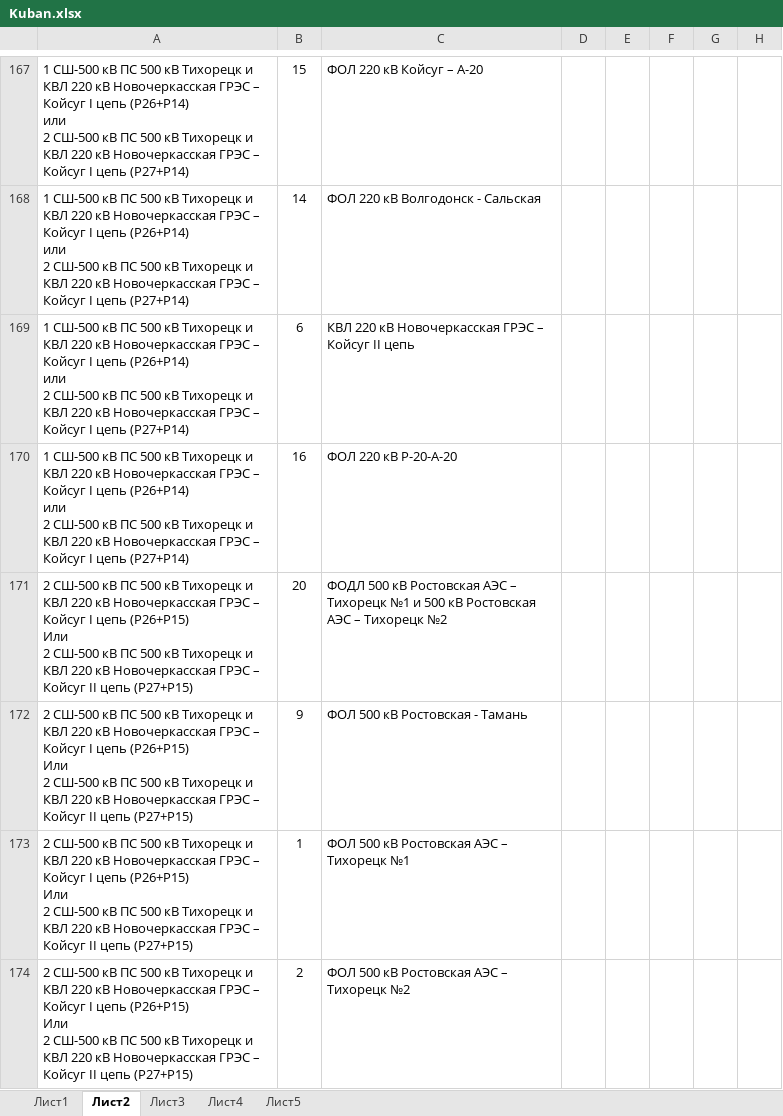
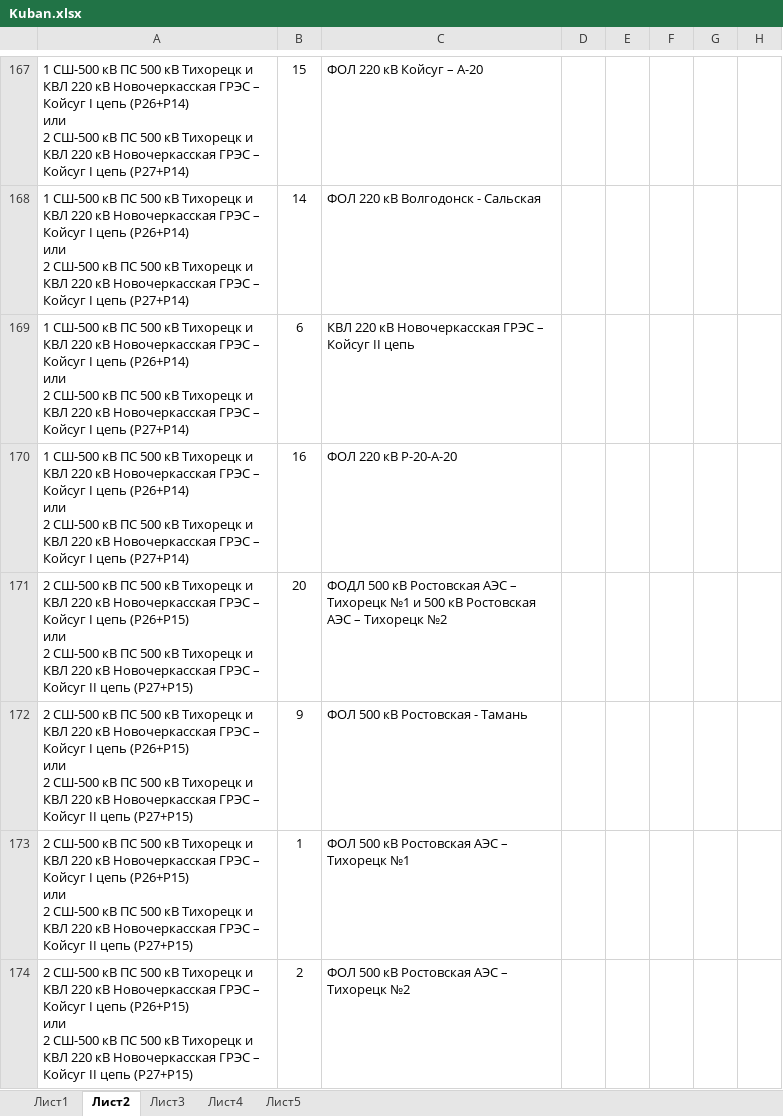
Before and after one commit to kshmailov/ParseAndCreateExcell, an Excel workbook: data/Kuban.xlsx, sheet Лист2, drawn as a sheet; only a part is shown, gaps mark what is left out; values as stored, in another font and other column widths than the file's, no borders; ↵ is a line break in a cell; the diff covers the shown part only; the diff names each change by its address in the sheet, - before the commit and + after, or states it on an @@ line.

```diff
--- a/data/Kuban.xlsx (sheet Лист2)
+++ b/data/Kuban.xlsx (sheet Лист2)
-A171:A174: …цепь (Р26+Р15) ↵ Или ↵ 2 СШ-500…
+A171:A174: …цепь (Р26+Р15) ↵ или ↵ 2 СШ-500…
```
Also changed, not shown: 4 edited cells elsewhere in this sheet, sheet Лист4, data/Schemes.xlsx, data/Table.xlsx, 7 other files.
